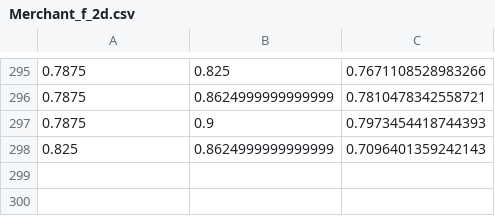
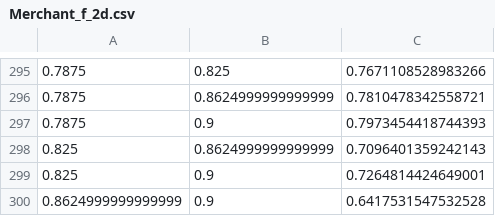
Before and after one commit to AdamPI314/Catalytic-Cycle, a CSV file: theory/misc/Merchant_f/2d_f/npropyl/Merchant_f_2d.csv, drawn as a sheet; only a part is shown, gaps mark what is left out.

```diff
--- a/theory/misc/Merchant_f/2d_f/npropyl/Merchant_f_2d.csv
+++ b/theory/misc/Merchant_f/2d_f/npropyl/Merchant_f_2d.csv
@@ -298 +298,3 @@
 0.825,0.8624999999999999,0.7096401359242143
+0.825,0.9,0.7264814424649001
+0.8624999999999999,0.9,0.6417531547532528
```
Also changed, not shown: 2 other files.
